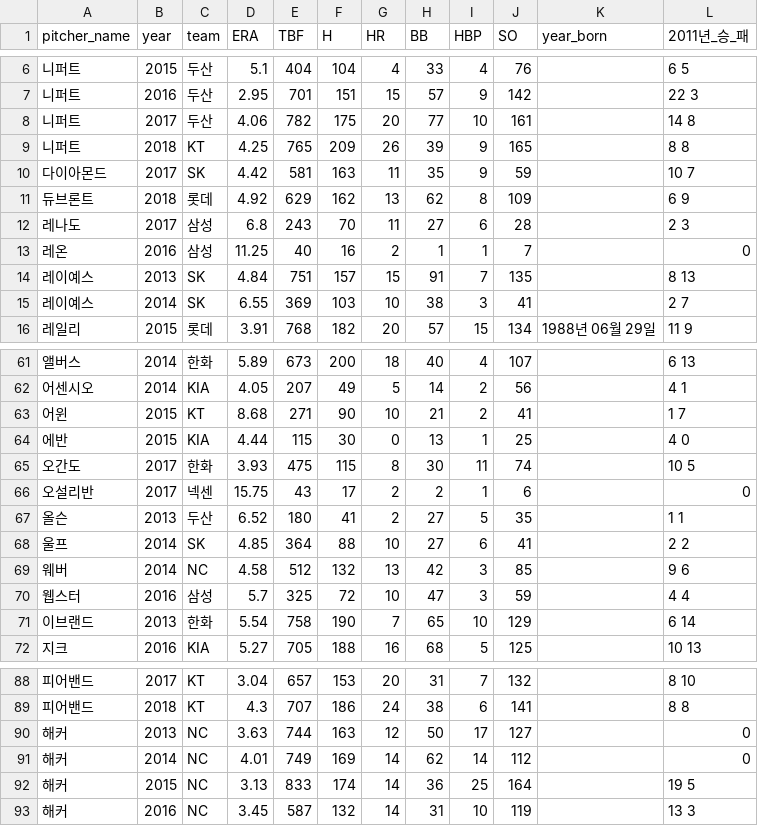
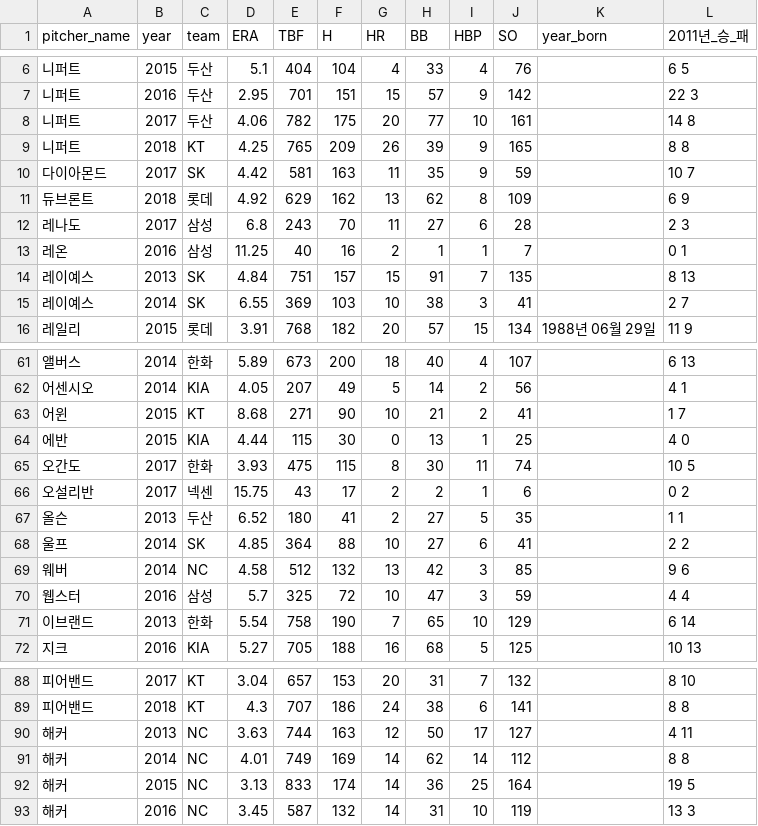
Before and after one commit to sc303030/DataAnalysisStudy, a CSV file: gyeonghyeon_baseball_01/kbo_yearly_foreigners_2011_2018_추가분.csv, drawn as a sheet; only a part is shown, gaps mark what is left out.

```diff
--- a/gyeonghyeon_baseball_01/kbo_yearly_foreigners_2011_2018_추가분.csv
+++ b/gyeonghyeon_baseball_01/kbo_yearly_foreigners_2011_2018_추가분.csv
@@ -12,3 +12,3 @@
 레나도,2017,삼성,6.8,243,70,11,27,6,28,,2 3
-레온,2016,삼성,11.25,40,16,2,1,1,7,,0
+레온,2016,삼성,11.25,40,16,2,1,1,7,,0 1
 레이예스,2013,SK,4.84,751,157,15,91,7,135,,8 13
@@ -65,3 +65,3 @@
 오간도,2017,한화,3.93,475,115,8,30,11,74,,10 5
-오설리반,2017,넥센,15.75,43,17,2,2,1,6,,0
+오설리반,2017,넥센,15.75,43,17,2,2,1,6,,0 2
 올슨,2013,두산,6.52,180,41,2,27,5,35,,1 1
@@ -89,4 +89,4 @@
 피어밴드,2018,KT,4.3,707,186,24,38,6,141,,8 8
-해커,2013,NC,3.63,744,163,12,50,17,127,,0
-해커,2014,NC,4.01,749,169,14,62,14,112,,0
+해커,2013,NC,3.63,744,163,12,50,17,127,,4 11
+해커,2014,NC,4.01,749,169,14,62,14,112,,8 8
 해커,2015,NC,3.13,833,174,14,36,25,164,,19 5
```
Also changed, not shown: 4 other files.
